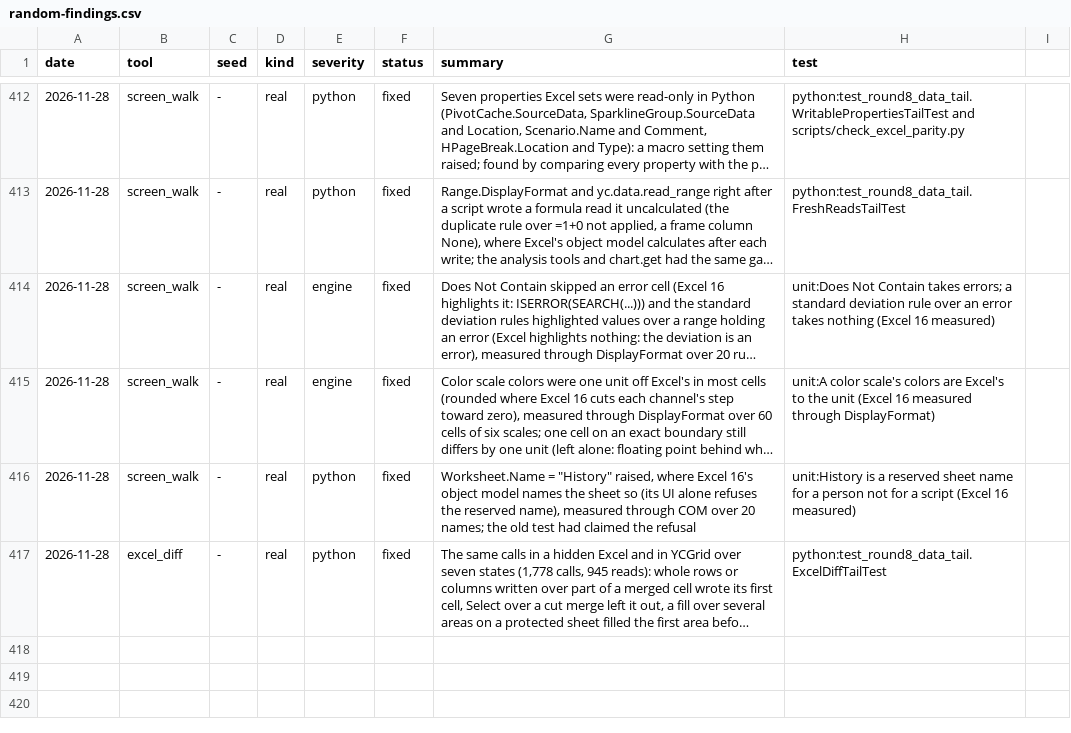
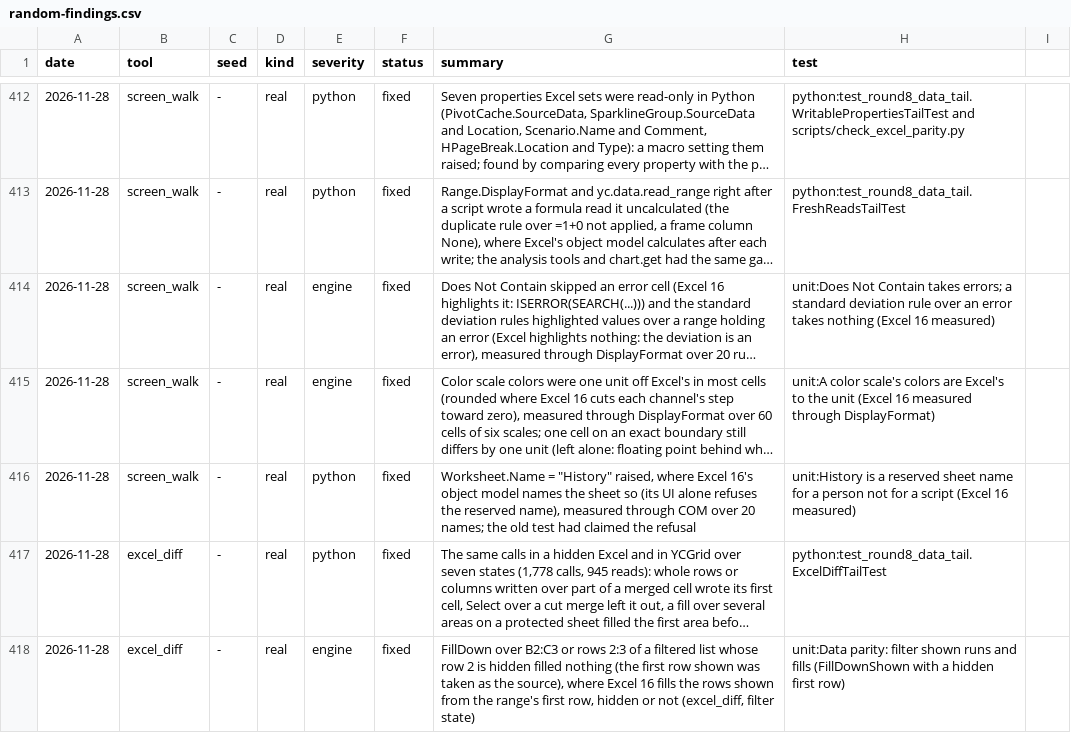
Before and after one commit to ycgrid/ycgrid, a CSV file: docs/random-findings.csv, drawn as a sheet; only a part is shown, gaps mark what is left out; long unchanged cells end in …; the diff names each change by its address in the sheet, - before the commit and + after, or states it on an @@ line.

```diff
--- a/docs/random-findings.csv
+++ b/docs/random-findings.csv
+row 418: 2026-11-28 | excel_diff | - | real | engine | fixed | FillDown over B2:C3 or rows 2:3 of a filtered list whose row 2 is hidden filled nothing (the first row shown was taken as the source), where Excel 16 fills the rows shown from the range's first row, hidden or not (excel_diff, filter state) | unit:Data parity: filter shown runs and fills (FillDownShown with a hidden first row)
```
Also changed, not shown: docs/random-runs.csv, 3 other files.
